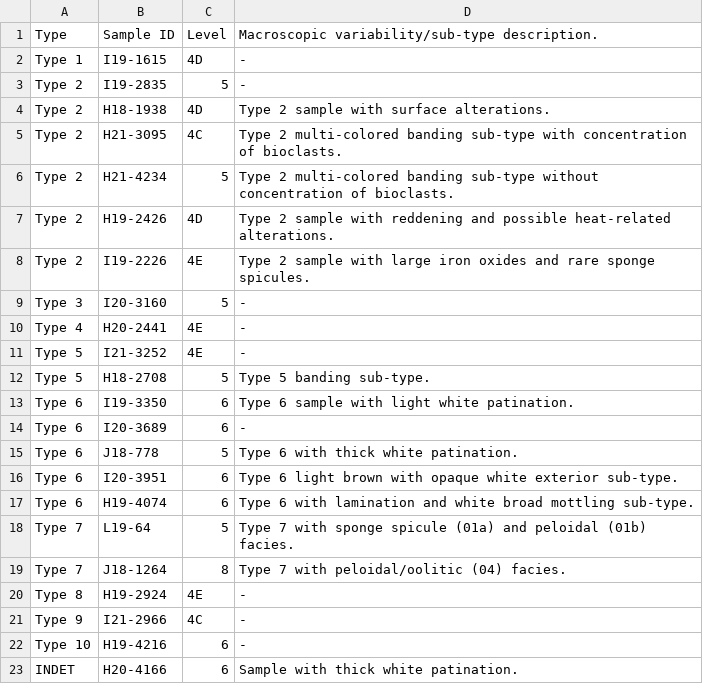
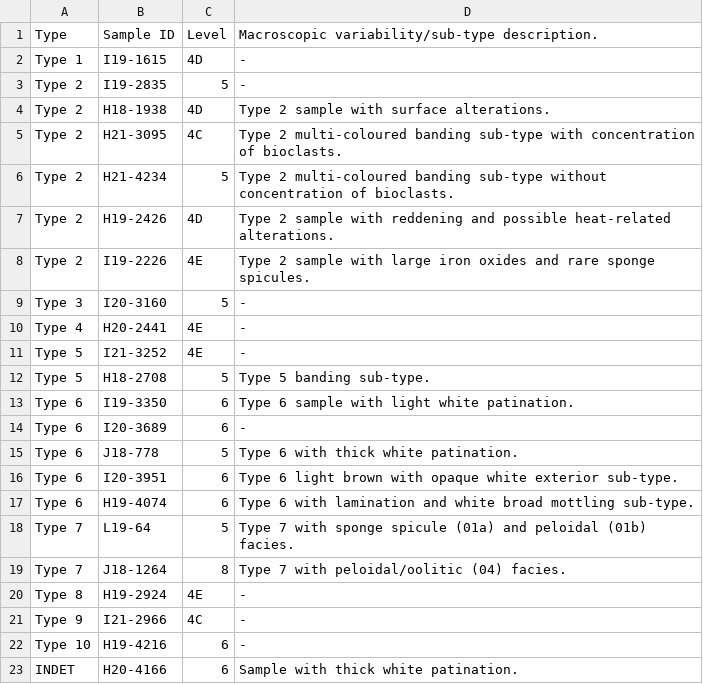
Before and after one commit to jbelmiro/Within-and-beyond-chert-procurement-patterns-during-the-Upper-Palaeolithic-in-Southwesternmost-Iber, a CSV file: analysis/data/raw_data/TS_short_list.csv, drawn as a sheet.

Commit message:
- revision for reviewer 2 - correction of data csv file to british english (thank you Jack)

```diff
--- a/analysis/data/raw_data/TS_short_list.csv
+++ b/analysis/data/raw_data/TS_short_list.csv
@@ -4,4 +4,4 @@ Type 1, I19-1615  , 4D    ,-
  Type 2, H18-1938  , 4D    ,Type 2 sample with surface alterations.
- Type 2, H21-3095  , 4C    ,Type 2 multi-colored banding sub-type with concentration of bioclasts.
- Type 2, H21-4234  ,5,Type 2 multi-colored banding sub-type without concentration of bioclasts.
+ Type 2, H21-3095  , 4C    ,Type 2 multi-coloured banding sub-type with concentration of bioclasts.
+ Type 2, H21-4234  ,5,Type 2 multi-coloured banding sub-type without concentration of bioclasts.
  Type 2, H19-2426  , 4D    ,Type 2 sample with reddening and possible heat-related alterations.
```
Also changed, not shown: 1 other file.
